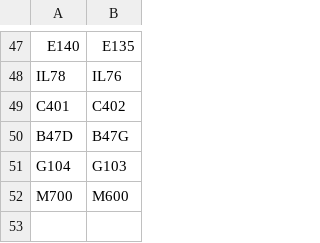
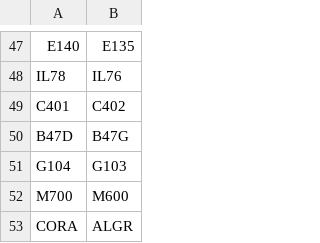
Before and after one commit to rikgale/ICAOList, a CSV file: ICAOTypeConversion.csv, drawn as a sheet; only a part is shown, gaps mark what is left out.

Commit message:
Update ICAOTypeConversion.csv

```diff
--- a/ICAOTypeConversion.csv
+++ b/ICAOTypeConversion.csv
@@ -52 +52,2 @@ G104,G103
 M700,M600
+CORA,ALGR
```
